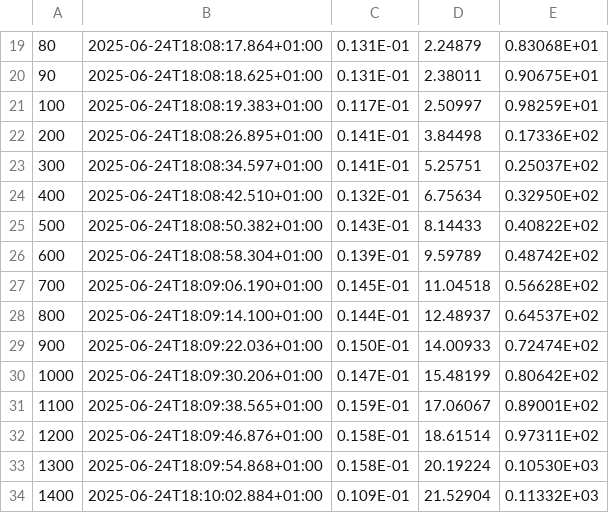
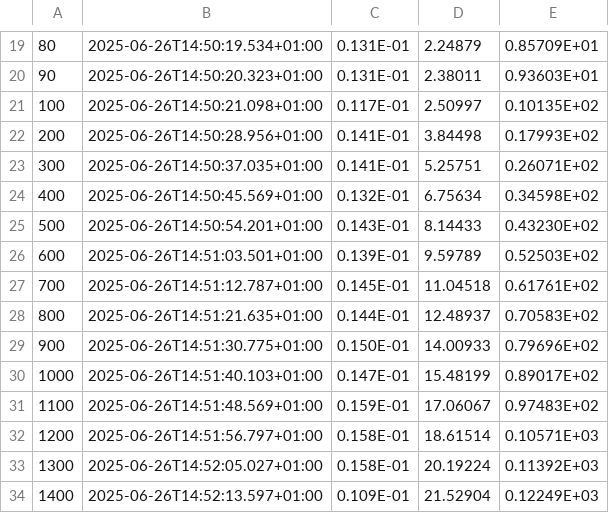
Before and after one commit to simvue-io/docs, a CSV file: docker_images/fds/files/example_results/supply_exhaust_vents_steps.csv, drawn as a sheet; only a part is shown, gaps mark what is left out; the diff covers the shown part only; the diff names each change by its address in the sheet, - before the commit and + after, or states it on an @@ line.

```diff
--- a/docker_images/fds/files/example_results/supply_exhaust_vents_steps.csv
+++ b/docker_images/fds/files/example_results/supply_exhaust_vents_steps.csv
-B19: 2025-06-24T18:08:17.864+01:00
+B19: 2025-06-26T14:50:19.534+01:00
-E19: 0.83068E+01
+E19: 0.85709E+01
-B20: 2025-06-24T18:08:18.625+01:00
+B20: 2025-06-26T14:50:20.323+01:00
-E20: 0.90675E+01
+E20: 0.93603E+01
-B21: 2025-06-24T18:08:19.383+01:00
+B21: 2025-06-26T14:50:21.098+01:00
-E21: 0.98259E+01
+E21: 0.10135E+02
-B22: 2025-06-24T18:08:26.895+01:00
+B22: 2025-06-26T14:50:28.956+01:00
-E22: 0.17336E+02
+E22: 0.17993E+02
-B23: 2025-06-24T18:08:34.597+01:00
+B23: 2025-06-26T14:50:37.035+01:00
-E23: 0.25037E+02
+E23: 0.26071E+02
-B24: 2025-06-24T18:08:42.510+01:00
+B24: 2025-06-26T14:50:45.569+01:00
-E24: 0.32950E+02
+E24: 0.34598E+02
-B25: 2025-06-24T18:08:50.382+01:00
+B25: 2025-06-26T14:50:54.201+01:00
-E25: 0.40822E+02
+E25: 0.43230E+02
-B26: 2025-06-24T18:08:58.304+01:00
+B26: 2025-06-26T14:51:03.501+01:00
-E26: 0.48742E+02
+E26: 0.52503E+02
-B27: 2025-06-24T18:09:06.190+01:00
+B27: 2025-06-26T14:51:12.787+01:00
-E27: 0.56628E+02
+E27: 0.61761E+02
-B28: 2025-06-24T18:09:14.100+01:00
+B28: 2025-06-26T14:51:21.635+01:00
-E28: 0.64537E+02
+E28: 0.70583E+02
-B29: 2025-06-24T18:09:22.036+01:00
+B29: 2025-06-26T14:51:30.775+01:00
-E29: 0.72474E+02
+E29: 0.79696E+02
-B30: 2025-06-24T18:09:30.206+01:00
+B30: 2025-06-26T14:51:40.103+01:00
-E30: 0.80642E+02
+E30: 0.89017E+02
-B31: 2025-06-24T18:09:38.565+01:00
+B31: 2025-06-26T14:51:48.569+01:00
-E31: 0.89001E+02
+E31: 0.97483E+02
-B32: 2025-06-24T18:09:46.876+01:00
+B32: 2025-06-26T14:51:56.797+01:00
-E32: 0.97311E+02
+E32: 0.10571E+03
-B33: 2025-06-24T18:09:54.868+01:00
+B33: 2025-06-26T14:52:05.027+01:00
-E33: 0.10530E+03
+E33: 0.11392E+03
-B34: 2025-06-24T18:10:02.884+01:00
+B34: 2025-06-26T14:52:13.597+01:00
-E34: 0.11332E+03
+E34: 0.12249E+03
```
Also changed, not shown: 120 edited cells elsewhere in this file, docker_images/fds/files/example_results/supply_exhaust_vents_cpu.csv, docker_images/fds/files/example_results/supply_exhaust_vents_devc.csv, 13 other files.
